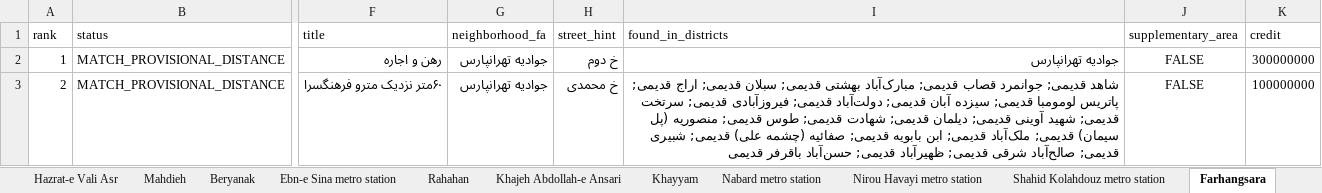
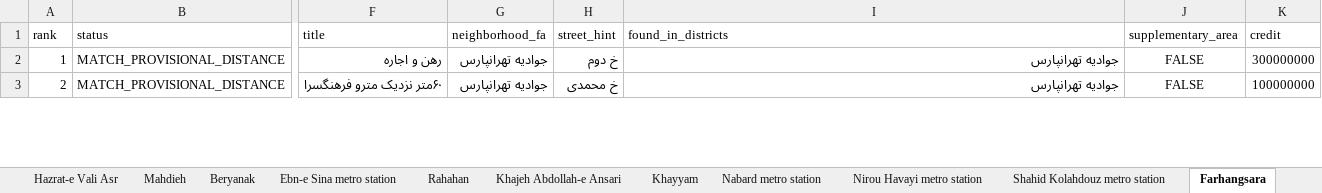
Before and after one commit to ZenMaxe/tehran-rentals, an Excel workbook: matching_apartments.xlsx, sheet Farhangsara, drawn as a sheet; only a part is shown, gaps mark what is left out; values as stored, in another font and other column widths than the file's, no borders; the diff covers the shown part only; the diff names each change by its address in the sheet, - before the commit and + after, or states it on an @@ line.

```diff
--- a/matching_apartments.xlsx (sheet Farhangsara)
+++ b/matching_apartments.xlsx (sheet Farhangsara)
-I3 (found_in_districts): شاهد قدیمی; جوانمرد قصاب قدیمی; مبارک‌آباد بهشتی قدیمی; سبلان قدیمی; اراج قدیمی; پاتریس لومومبا قدیمی; سیزده آبان قدیمی; دولت‌آباد قدیمی; فیروزآبادی قدیمی; سرتخت قدیمی; شهید آوینی قدیمی; دیلمان قدیمی; شهادت قدیمی; طوس قدیمی; منصوریه (پل سیمان) قدیمی; ملک‌آباد قدیمی; ابن بابویه قدیمی; صفائیه (چشمه علی) قدیمی; شبیری قدیمی; صالح‌آباد شرقی قدیمی; ظهیرآباد قدیمی; حسن‌آباد باقرفر قدیمی
+I3 (found_in_districts): جوادیه تهرانپارس
```
Also changed, not shown: 1 added row and 1 edited cell elsewhere in this sheet, sheet matches, sheet Roudaki metro station, sheet Nabard metro station, sheet Sabalan, sheet Fadak, sheet Ebn-e Sina metro station, 27 more sheets, other sheet tabs, needs_location_verification.xlsx, 1 other file.
